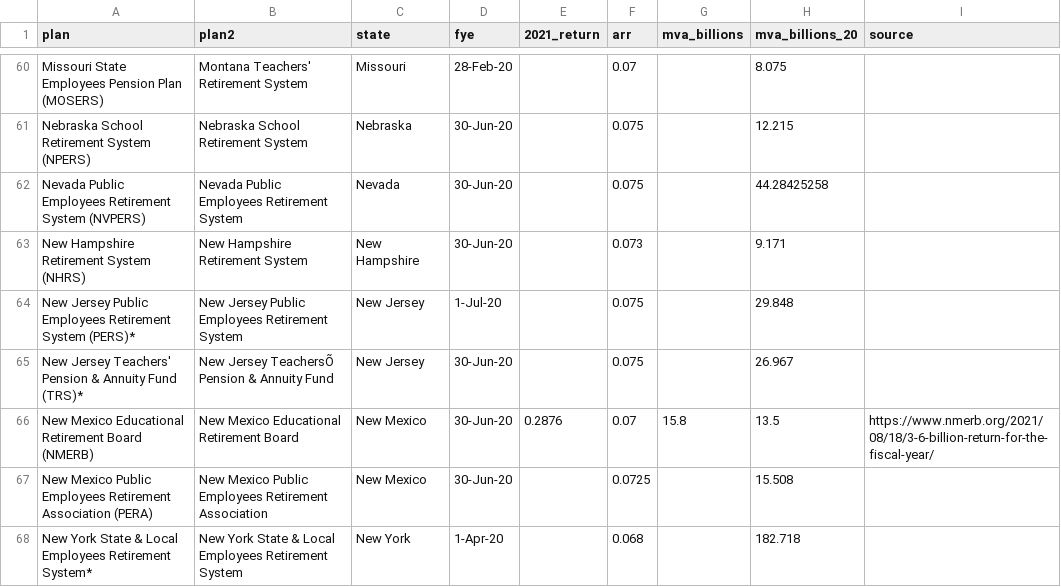
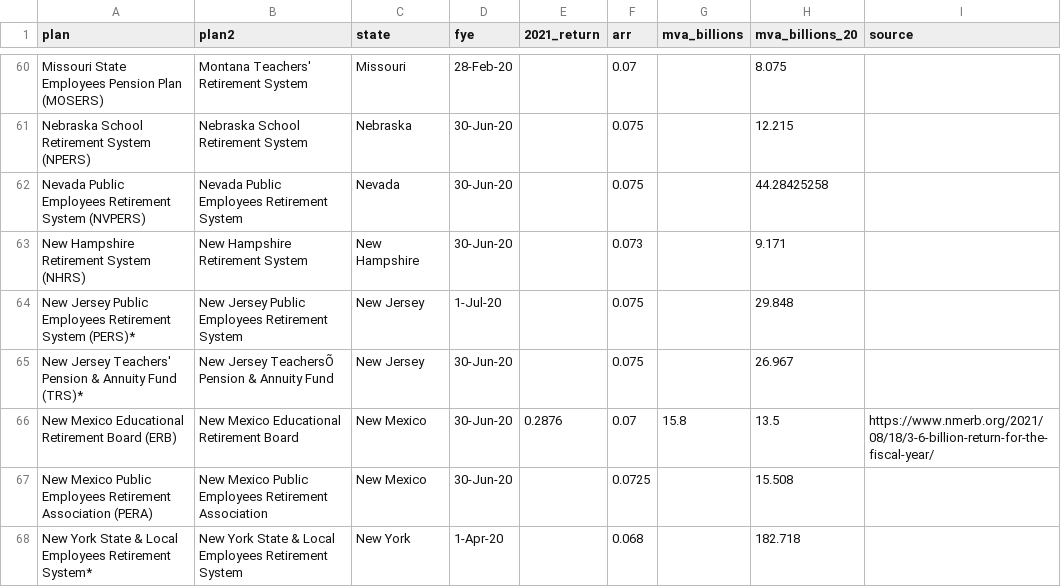
Before and after one commit to ReasonFoundation/databaseR, a CSV file: apps/Plan_Inv.Returns_2021_v1.csv, drawn as a sheet; only a part is shown, gaps mark what is left out; the diff covers the shown part only.

```diff
--- a/apps/Plan_Inv.Returns_2021_v1.csv
+++ b/apps/Plan_Inv.Returns_2021_v1.csv
@@ -65,3 +65,3 @@ New Jersey Public Employees Retirement System (PERS)*,New Jersey Public Employee
 New Jersey Teachers' Pension & Annuity Fund (TRS)*,New Jersey TeachersÕ Pension & Annuity Fund,New Jersey,30-Jun-20,,0.075,,26.967,
-New Mexico Educational Retirement Board (NMERB),New Mexico Educational Retirement Board,New Mexico,30-Jun-20,0.2876,0.07,15.8,13.5,https://www.nmerb.org/2021/08/18/3-6-billion-return-for-the-fiscal-year/
+New Mexico Educational Retirement Board (ERB),New Mexico Educational Retirement Board,New Mexico,30-Jun-20,0.2876,0.07,15.8,13.5,https://www.nmerb.org/2021/08/18/3-6-billion-return-for-the-fiscal-year/
 New Mexico Public Employees Retirement Association (PERA),New Mexico Public Employees Retirement Association,New Mexico,30-Jun-20,,0.0725,,15.508,
```
Also changed, not shown: 14 edited cells elsewhere in this file.
